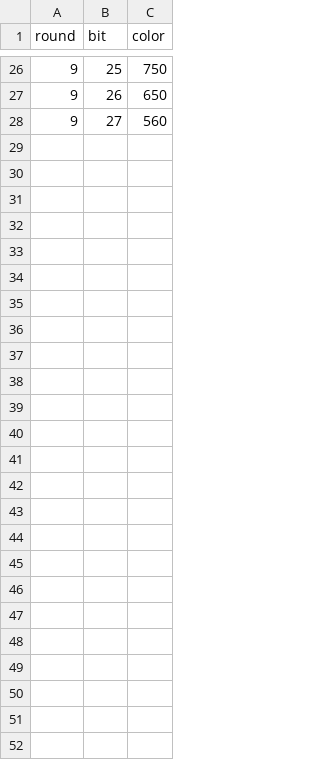
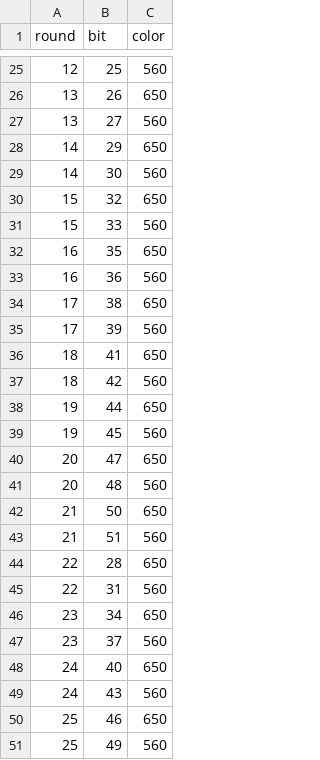
Before and after one commit to leonardosepulveda/MERci, a CSV file: data/configs/round_bit_color_map/lineage_tracing_lineage.csv, drawn as a sheet; only a part is shown, gaps mark what is left out; the diff covers the shown part only.

Commit message:
Fix lineage_tracing_lineage round_bit_color_map: real 25-round, 2-color mapping
The existing file was a stale 9-round/3-color (750/650/560) MERFISH-style
mapping with sequential bit numbers 1-27 -- wrong for this pipeline, which
only images 650/560 per bits round (pipeline.yaml's bits_round.color_seq).

Regenerated from the real reference at
~/misc/fishtank/LT056s04/for_round_info.csv (round -> (r<650-probe>,
r<560-probe>) per row, header row names the two colors) -- one row per
round, first column imaged at 650nm, second at 560nm, "r<N>" stripped to
its bare integer bit number. 25 rounds, 50 bit rows, no duplicate bits
(gaps at bits 22-24 are real, carried over from the source file as-is).

Verified via a real load_pipeline_config() call: round_bit_color has 25
rounds / 50 rows, colors {560, 650} only, matching pipeline.yaml's
bits_round.color_seq.

```diff
--- a/data/configs/round_bit_color_map/lineage_tracing_lineage.csv
+++ b/data/configs/round_bit_color_map/lineage_tracing_lineage.csv
@@ -26,3 +25,27 @@ round,bit,color
-9,25,750
-9,26,650
-9,27,560
+12,25,560
+13,26,650
+13,27,560
+14,29,650
+14,30,560
+15,32,650
+15,33,560
+16,35,650
+16,36,560
+17,38,650
+17,39,560
+18,41,650
+18,42,560
+19,44,650
+19,45,560
+20,47,650
+20,48,560
+21,50,650
+21,51,560
+22,28,650
+22,31,560
+23,34,650
+23,37,560
+24,40,650
+24,43,560
+25,46,650
+25,49,560
```
Also changed, not shown: 11 added rows, 12 removed rows and 15 edited cells elsewhere in this file.
